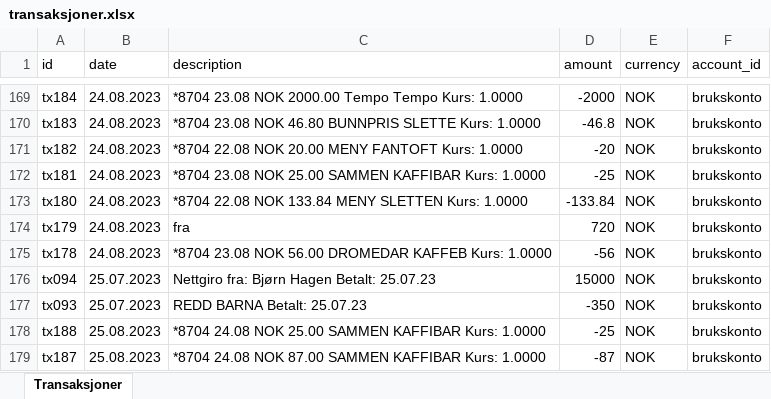
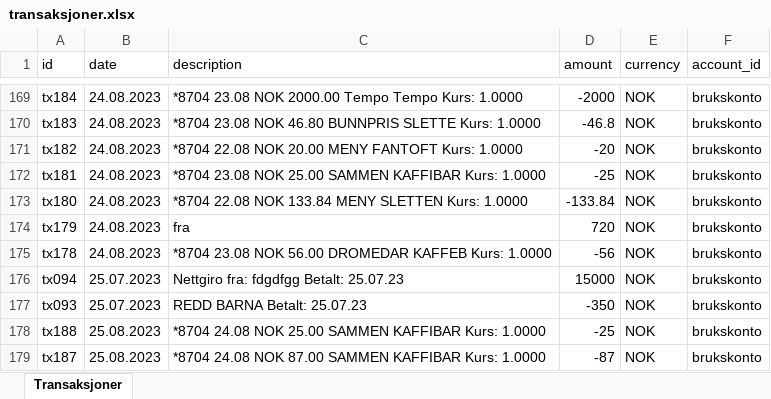
Before and after one commit to Bjor91/SavingApp--backends, an Excel workbook: src/main/resources/transaksjoner.xlsx, sheet Transaksjoner, drawn as a sheet; only a part is shown, gaps mark what is left out; values as stored, in another font and other column widths than the file's, no borders; the diff names each change by its address in the sheet, - before the commit and + after, or states it on an @@ line.

```diff
--- a/src/main/resources/transaksjoner.xlsx (sheet Transaksjoner)
+++ b/src/main/resources/transaksjoner.xlsx (sheet Transaksjoner)
-C176 (description): Nettgiro fra: Bjørn Hagen Betalt: 25.07.23
+C176 (description): Nettgiro fra: fdgdfgg Betalt: 25.07.23
```
Also changed, not shown: 1 other file.
